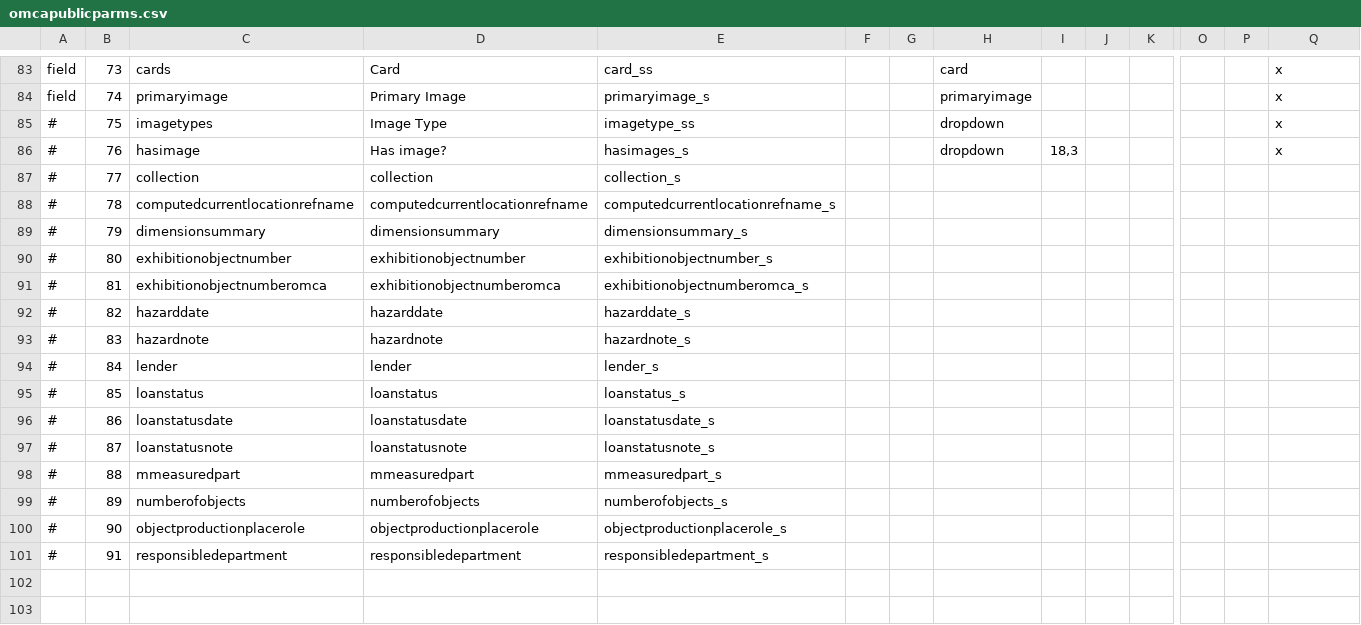
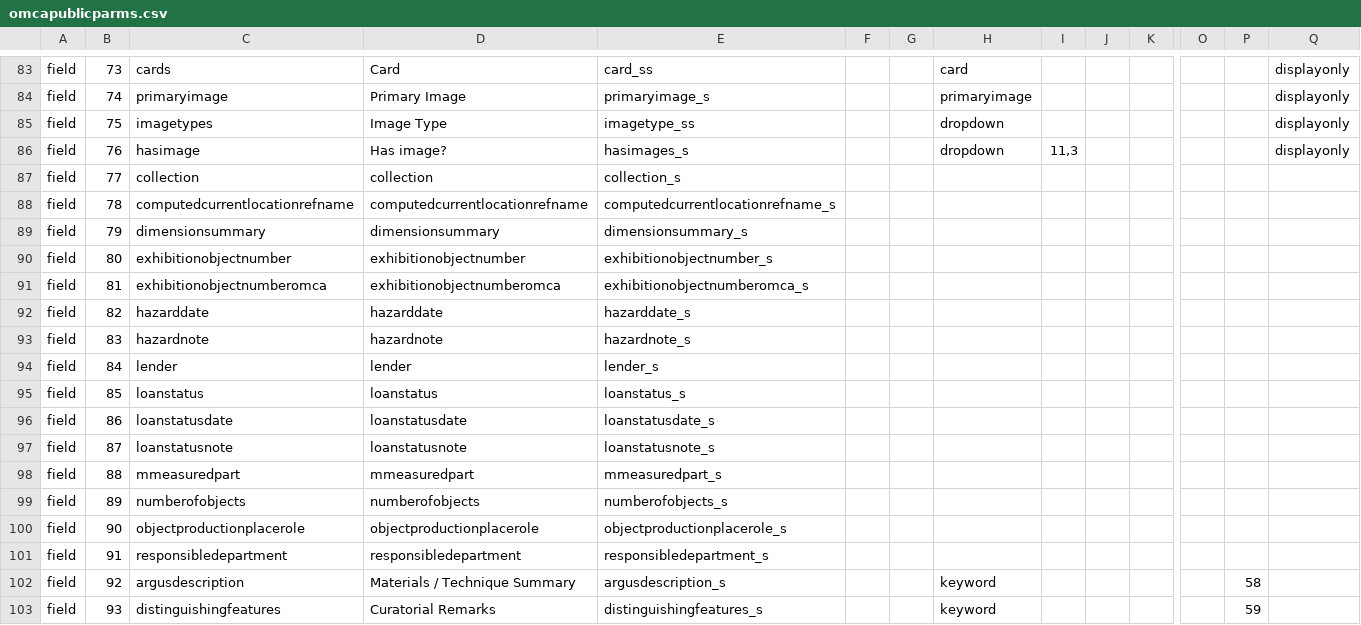
Before and after one commit to jblowe/omca, a CSV file: config/omcapublicparms.csv, drawn as a sheet; only a part is shown, gaps mark what is left out; rows hold the shown columns only; the diff covers the shown part only; the diff names each change by its address in the sheet, - before the commit and + after, or states it on an @@ line.

```diff
--- a/config/omcapublicparms.csv
+++ b/config/omcapublicparms.csv
-Q83:Q86: x
+Q83:Q86: displayonly
-A85:A101: #
+A85:A101: field
-I86: 18,3
+I86: 11,3
+row 102: field | 92 | argusdescription | Materials / Technique Summary | argusdescription_s |  |  | keyword |  |  |  |  | 58
+row 103: field | 93 | distinguishingfeatures | Curatorial Remarks | distinguishingfeatures_s |  |  | keyword |  |  |  |  | 59
```
Also changed, not shown: 1 moved row and 66 edited cells elsewhere in this file.
